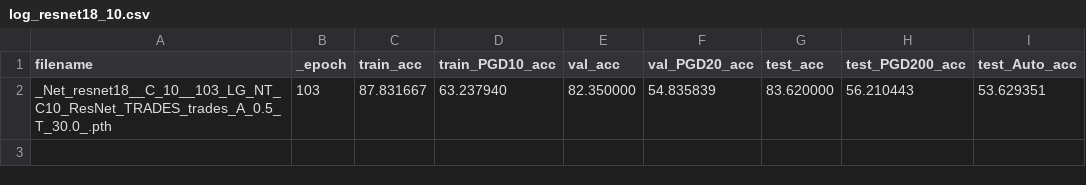
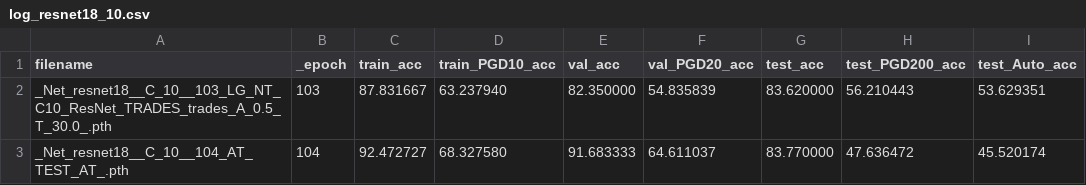
Before and after one commit to liteworldz/robust_kd_study, a CSV file: results/log_resnet18_10.csv, drawn as a sheet.

```diff
--- a/results/log_resnet18_10.csv
+++ b/results/log_resnet18_10.csv
@@ -2 +2,2 @@ filename,_epoch,train_acc,train_PGD10_acc,val_acc,val_PGD20_acc,test_acc,test_PG
 _Net_resnet18__C_10__103_LG_NT_C10_ResNet_TRADES_trades_A_0.5_T_30.0_.pth,103,87.831667,63.237940,82.350000,54.835839,83.620000,56.210443,53.629351
+_Net_resnet18__C_10__104_AT_TEST_AT_.pth,104,92.472727,68.327580,91.683333,64.611037,83.770000,47.636472,45.520174
```
Also changed, not shown: 4 other files.
